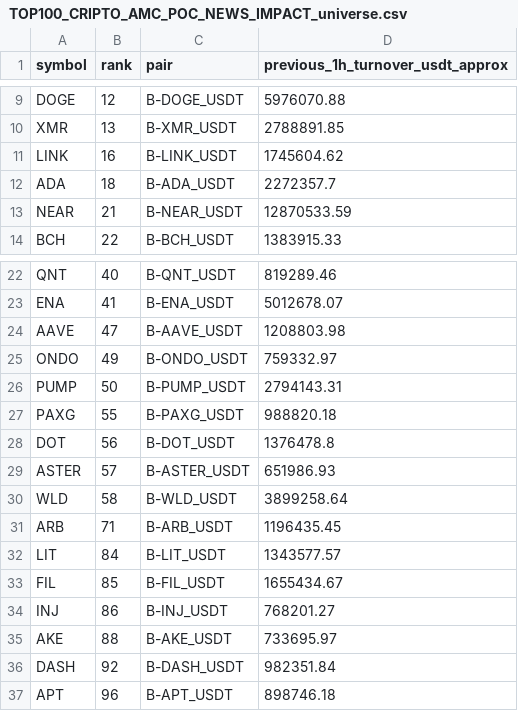
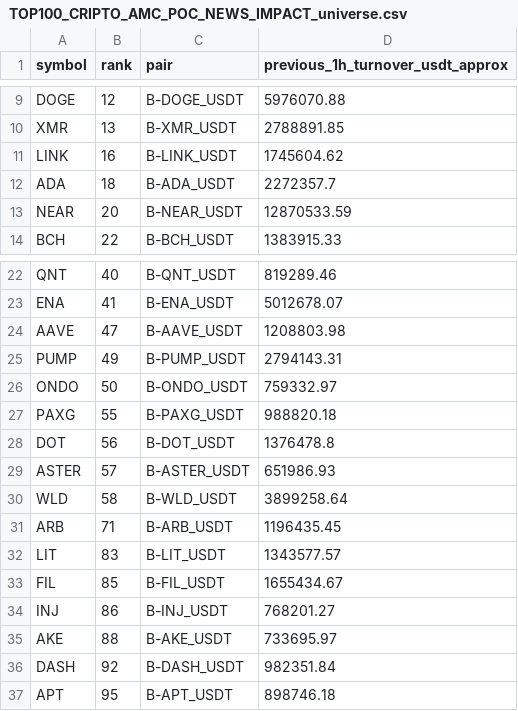
Before and after one commit to jharajesh1210/Guruji, a CSV file: TOP100_CRIPTO_AMC_POC_NEWS_IMPACT_universe.csv, drawn as a sheet; only a part is shown, gaps mark what is left out.

```diff
--- a/TOP100_CRIPTO_AMC_POC_NEWS_IMPACT_universe.csv
+++ b/TOP100_CRIPTO_AMC_POC_NEWS_IMPACT_universe.csv
@@ -12,3 +12,3 @@ LINK,16,B-LINK_USDT,1745604.62
 ADA,18,B-ADA_USDT,2272357.7
-NEAR,21,B-NEAR_USDT,12870533.59
+NEAR,20,B-NEAR_USDT,12870533.59
 BCH,22,B-BCH_USDT,1383915.33
@@ -24,4 +24,4 @@ ENA,41,B-ENA_USDT,5012678.07
 AAVE,47,B-AAVE_USDT,1208803.98
-ONDO,49,B-ONDO_USDT,759332.97
-PUMP,50,B-PUMP_USDT,2794143.31
+PUMP,49,B-PUMP_USDT,2794143.31
+ONDO,50,B-ONDO_USDT,759332.97
 PAXG,55,B-PAXG_USDT,988820.18
@@ -31,3 +31,3 @@ WLD,58,B-WLD_USDT,3899258.64
 ARB,71,B-ARB_USDT,1196435.45
-LIT,84,B-LIT_USDT,1343577.57
+LIT,83,B-LIT_USDT,1343577.57
 FIL,85,B-FIL_USDT,1655434.67
@@ -36,2 +36,2 @@ AKE,88,B-AKE_USDT,733695.97
 DASH,92,B-DASH_USDT,982351.84
-APT,96,B-APT_USDT,898746.18
+APT,95,B-APT_USDT,898746.18
```
Also changed, not shown: 1 other file.
